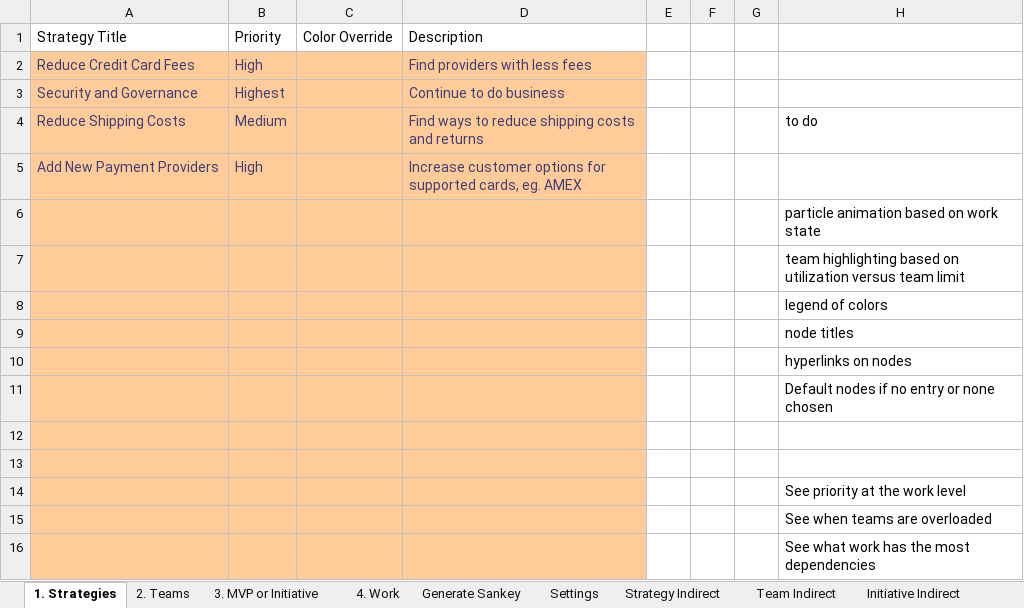
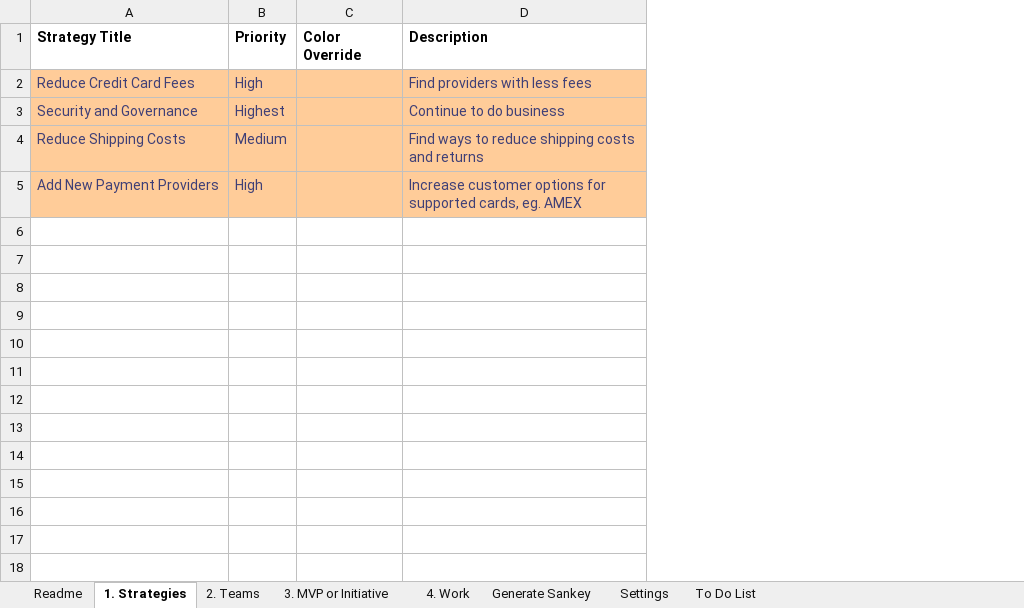
Before and after one commit to FocusedObjective/FocusedObjective.Resources, an Excel workbook: Spreadsheets/Planning Sankey.xlsm, sheet 1. Strategies, drawn as a sheet; values as stored, in another font and other column widths than the file's, no borders; charts and pictures not drawn; the diff names each change by its address in the sheet, - before the commit and + after, or states it on an @@ line.

Commit message:
Added documentation and readme page.

```diff
--- a/Spreadsheets/Planning Sankey.xlsm (sheet 1. Strategies)
+++ b/Spreadsheets/Planning Sankey.xlsm (sheet 1. Strategies)
@@ sheet tab hidden: Strategy Indirect @@
@@ sheet tab hidden: Team Indirect @@
@@ sheet tab hidden: Initiative Indirect @@
+sheet tab: Readme
+sheet tab: To Do List
-column E, empty
-column F, empty
-column G, empty
-column H, row 4: to do
-A1:D1 bold: off
+A1:D1 bold: on
-row 6:  |  |  |  |  |  |  | particle animation based on work state
-row 7:  |  |  |  |  |  |  | team highlighting based on utilization versus team limit
-row 8:  |  |  |  |  |  |  | legend of colors
-row 9:  |  |  |  |  |  |  | node titles
-row 10:  |  |  |  |  |  |  | hyperlinks on nodes
-row 11:  |  |  |  |  |  |  | Default nodes if no entry or none chosen
-row 12: (empty)
-row 13: (empty)
-row 14:  |  |  |  |  |  |  | See priority at the work level
-row 15:  |  |  |  |  |  |  | See when teams are overloaded
-row 16:  |  |  |  |  |  |  | See what work has the most dependencies
```
Also changed, not shown: sheet Generate Sankey, sheet 3. MVP or Initiative, sheet 4. Work, sheet Settings, other sheet tabs, charts or pictures.
